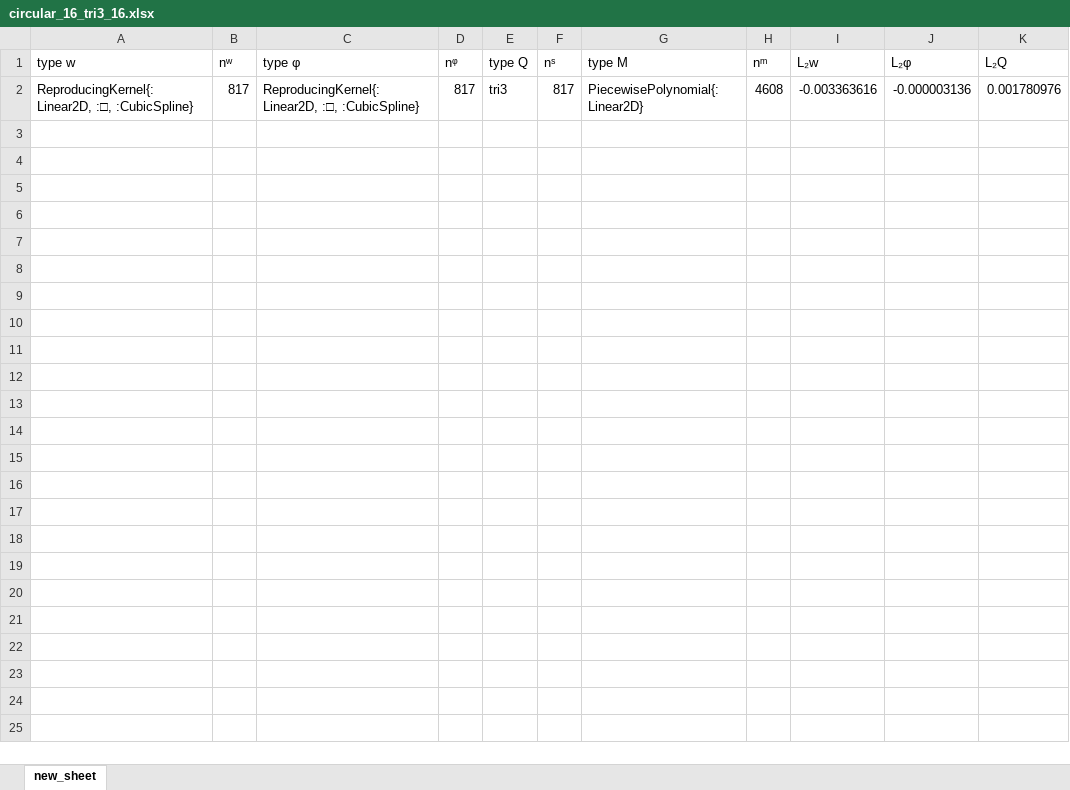
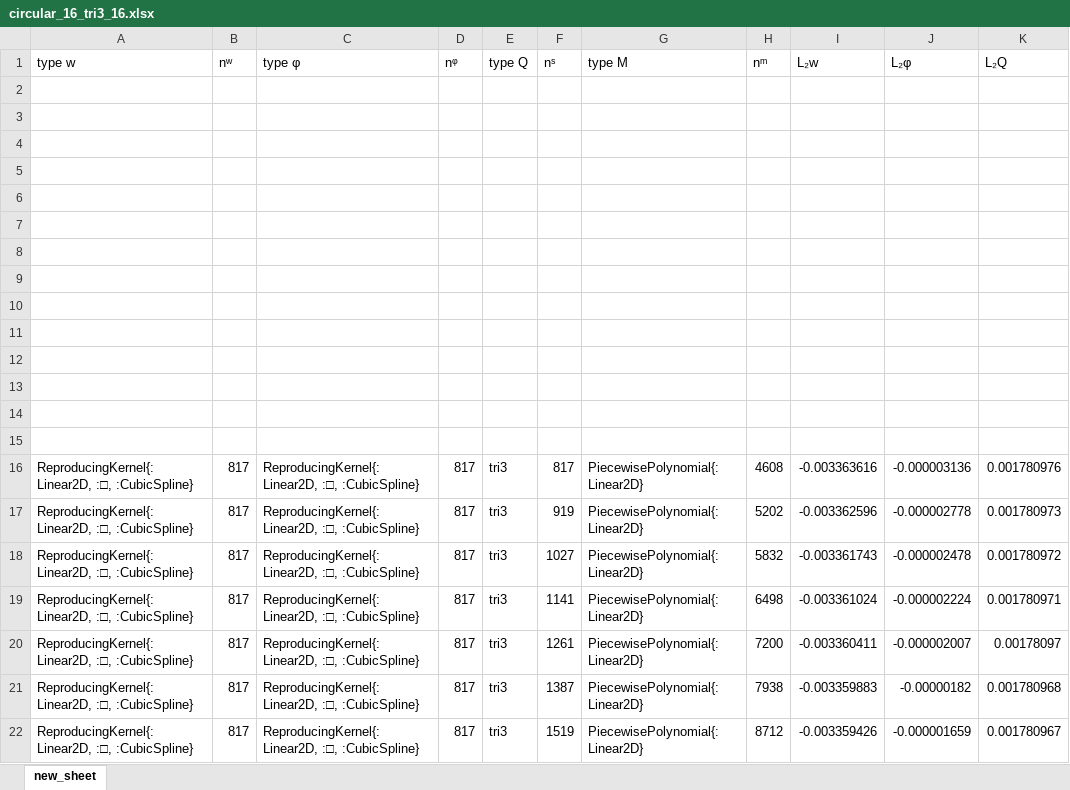
Before and after one commit to jmwjc/mindlin_plate, an Excel workbook: xls/circular_16_tri3_16.xlsx, sheet new_sheet, drawn as a sheet; values as stored, in another font and other column widths than the file's, no borders; the diff names each change by its address in the sheet, - before the commit and + after, or states it on an @@ line.

```diff
--- a/xls/circular_16_tri3_16.xlsx (sheet new_sheet)
+++ b/xls/circular_16_tri3_16.xlsx (sheet new_sheet)
+row 2: (empty)
+row 3: (empty)
+row 4: (empty)
+row 5: (empty)
+row 6: (empty)
+row 7: (empty)
+row 8: (empty)
+row 9: (empty)
+row 10: (empty)
+row 11: (empty)
+row 12: (empty)
+row 13: (empty)
+row 14: (empty)
+row 15: (empty)
+row 17: ReproducingKernel{:Linear2D, :□, :CubicSpline} | 817 | ReproducingKernel{:Linear2D, :□, :CubicSpline} | 817 | tri3 | 919 | PiecewisePolynomial{:Linear2D} | 5202 | -0.003362596 | -0.000002778 | 0.001780973
+row 18: ReproducingKernel{:Linear2D, :□, :CubicSpline} | 817 | ReproducingKernel{:Linear2D, :□, :CubicSpline} | 817 | tri3 | 1027 | PiecewisePolynomial{:Linear2D} | 5832 | -0.003361743 | -0.000002478 | 0.001780972
+row 19: ReproducingKernel{:Linear2D, :□, :CubicSpline} | 817 | ReproducingKernel{:Linear2D, :□, :CubicSpline} | 817 | tri3 | 1141 | PiecewisePolynomial{:Linear2D} | 6498 | -0.003361024 | -0.000002224 | 0.001780971
+row 20: ReproducingKernel{:Linear2D, :□, :CubicSpline} | 817 | ReproducingKernel{:Linear2D, :□, :CubicSpline} | 817 | tri3 | 1261 | PiecewisePolynomial{:Linear2D} | 7200 | -0.003360411 | -0.000002007 | 0.00178097
+row 21: ReproducingKernel{:Linear2D, :□, :CubicSpline} | 817 | ReproducingKernel{:Linear2D, :□, :CubicSpline} | 817 | tri3 | 1387 | PiecewisePolynomial{:Linear2D} | 7938 | -0.003359883 | -0.00000182 | 0.001780968
+row 22: ReproducingKernel{:Linear2D, :□, :CubicSpline} | 817 | ReproducingKernel{:Linear2D, :□, :CubicSpline} | 817 | tri3 | 1519 | PiecewisePolynomial{:Linear2D} | 8712 | -0.003359426 | -0.000001659 | 0.001780967
```
Also changed, not shown: 12 other files.
